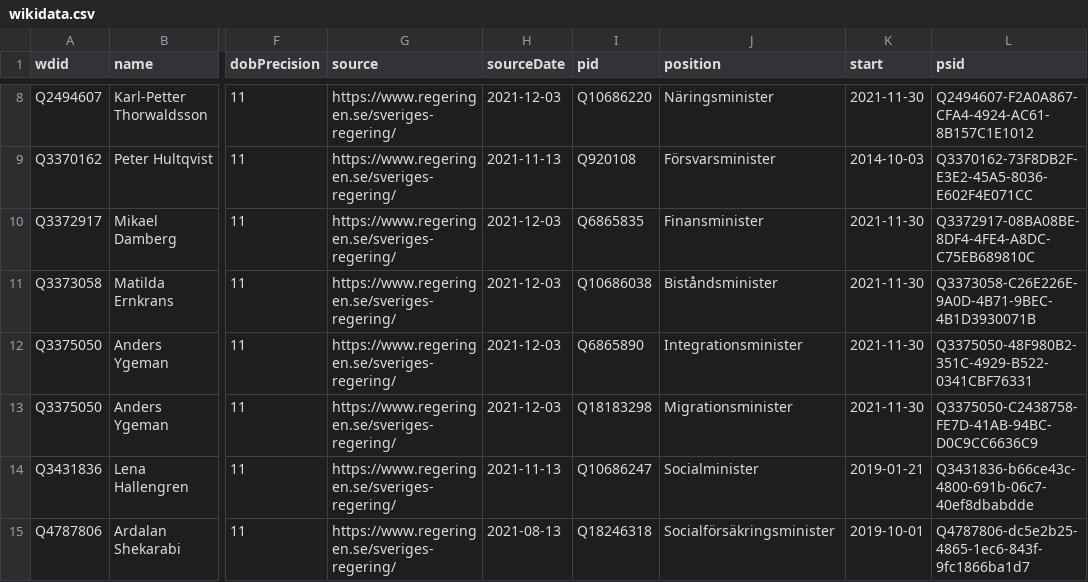
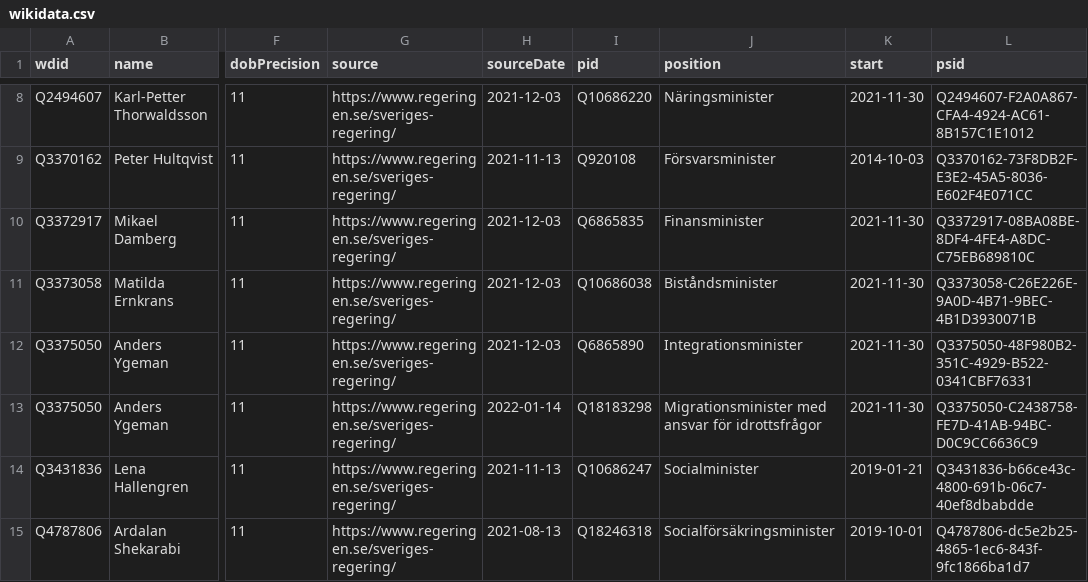
Before and after one commit to every-politician-scrapers/sweden-cabinet, a CSV file: data/wikidata.csv, drawn as a sheet; only a part is shown, gaps mark what is left out; the diff names each change by its address in the sheet, - before the commit and + after, or states it on an @@ line.

Commit message:
Compare external sources to Wikidata

```diff
--- a/data/wikidata.csv
+++ b/data/wikidata.csv
-H13 (sourceDate): 2021-12-03
+H13 (sourceDate): 2022-01-14
-J13 (position): Migrationsminister
+J13 (position): Migrationsminister med ansvar för idrottsfrågor
```
Also changed, not shown: data/official.csv.
